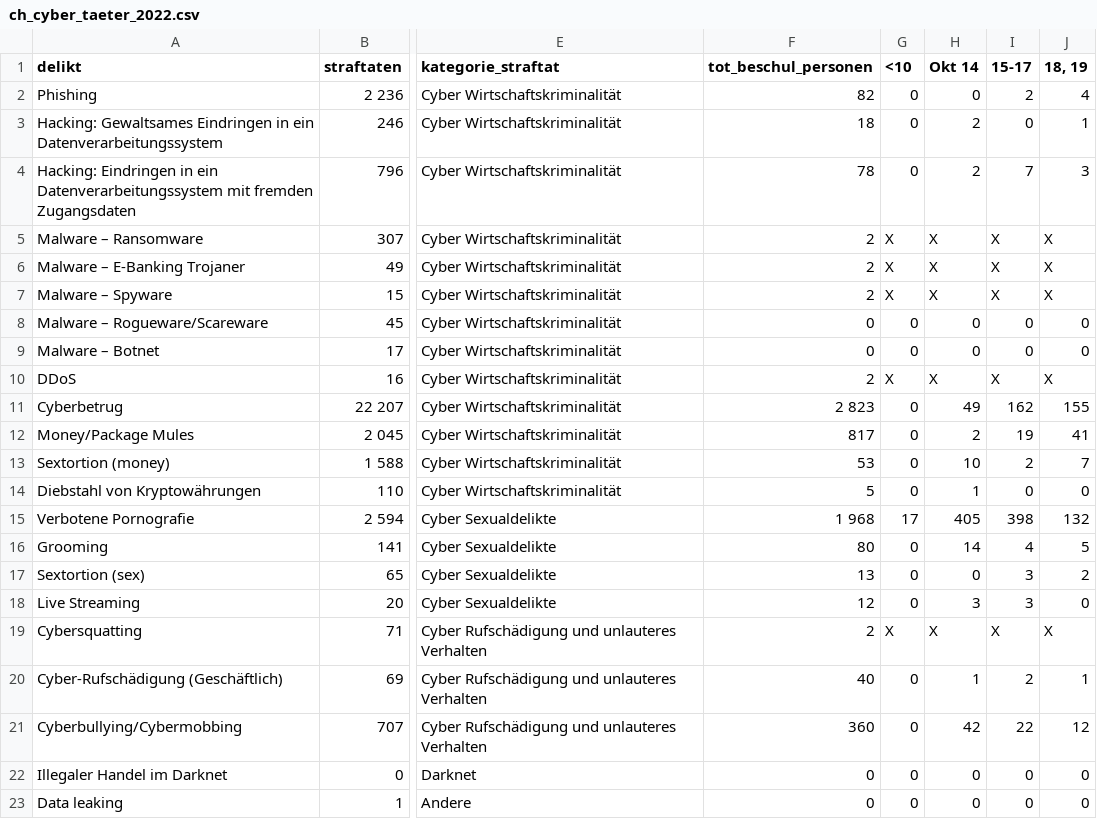
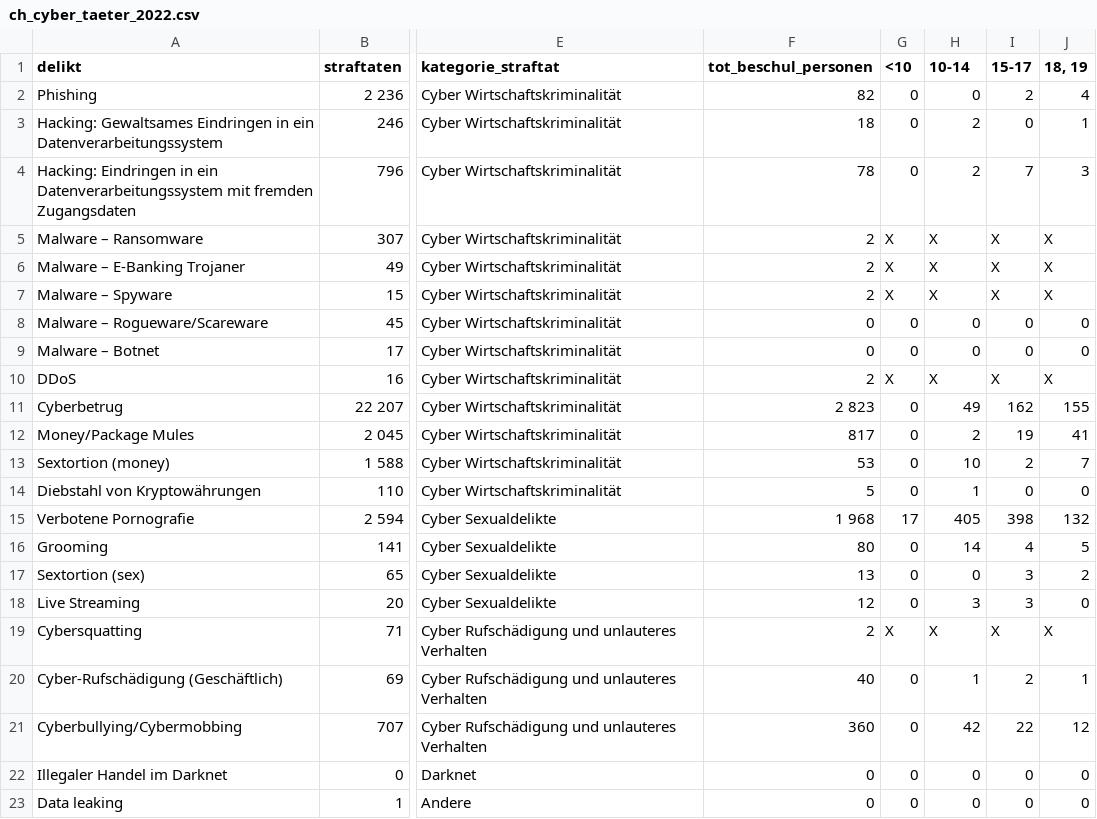
Before and after one commit to baumannf/bina_module, a CSV file: data/ch_cyber_taeter_2022.csv, drawn as a sheet; only a part is shown, gaps mark what is left out; the diff names each change by its address in the sheet, - before the commit and + after, or states it on an @@ line.

Commit message:
Update ch_cyber_taeter_2022.csv

```diff
--- a/data/ch_cyber_taeter_2022.csv
+++ b/data/ch_cyber_taeter_2022.csv
-H1: Okt 14
+H1: 10-14
```
